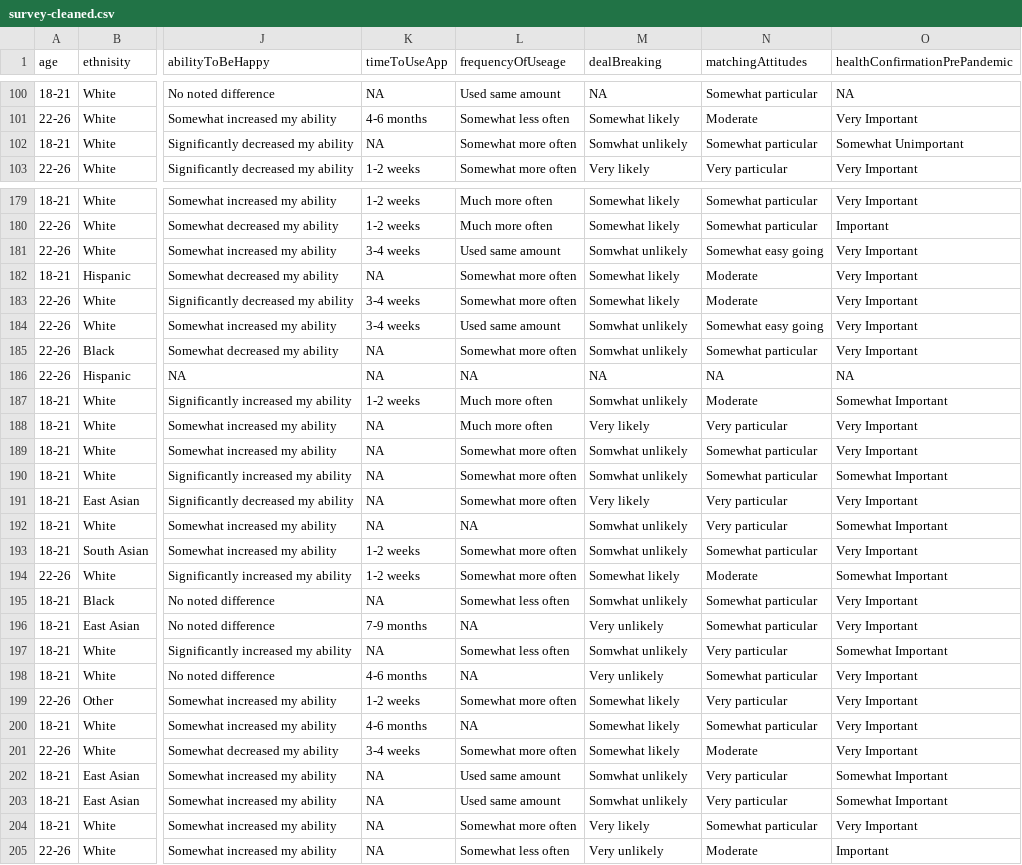
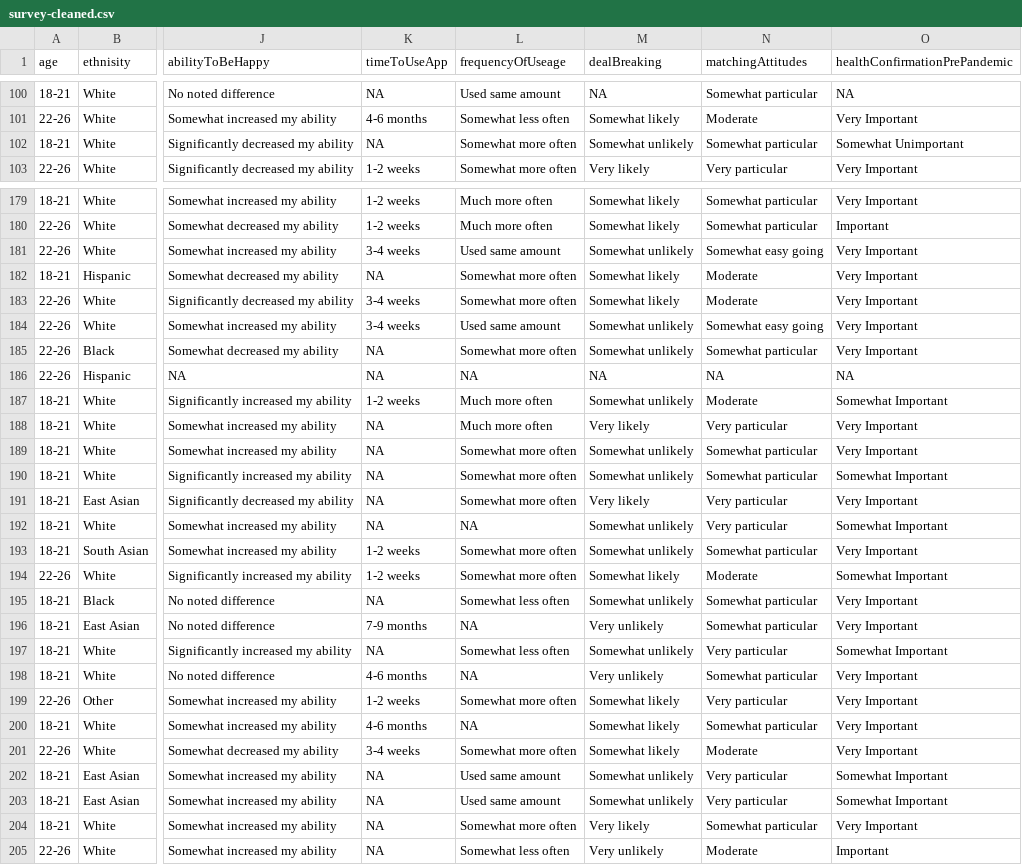
Before and after one commit to Yuriko-Schumacher/love-in-the-covid, a CSV file: data/survey-cleaned.csv, drawn as a sheet; only a part is shown, gaps mark what is left out; the diff covers the shown part only; the diff names each change by its address in the sheet, - before the commit and + after, or states it on an @@ line.

```diff
--- a/data/survey-cleaned.csv
+++ b/data/survey-cleaned.csv
-M102 (dealBreaking): Somwhat unlikely
+M102 (dealBreaking): Somewhat unlikely
-M181 (dealBreaking): Somwhat unlikely
+M181 (dealBreaking): Somewhat unlikely
-M184:M185 (dealBreaking): Somwhat unlikely
+M184:M185 (dealBreaking): Somewhat unlikely
-M187 (dealBreaking): Somwhat unlikely
+M187 (dealBreaking): Somewhat unlikely
-M189:M190 (dealBreaking): Somwhat unlikely
+M189:M190 (dealBreaking): Somewhat unlikely
-M192:M193 (dealBreaking): Somwhat unlikely
+M192:M193 (dealBreaking): Somewhat unlikely
-M195 (dealBreaking): Somwhat unlikely
+M195 (dealBreaking): Somewhat unlikely
-M197 (dealBreaking): Somwhat unlikely
+M197 (dealBreaking): Somewhat unlikely
-M202:M203 (dealBreaking): Somwhat unlikely
+M202:M203 (dealBreaking): Somewhat unlikely
```
Also changed, not shown: 50 edited cells elsewhere in this file, 4 other files.
